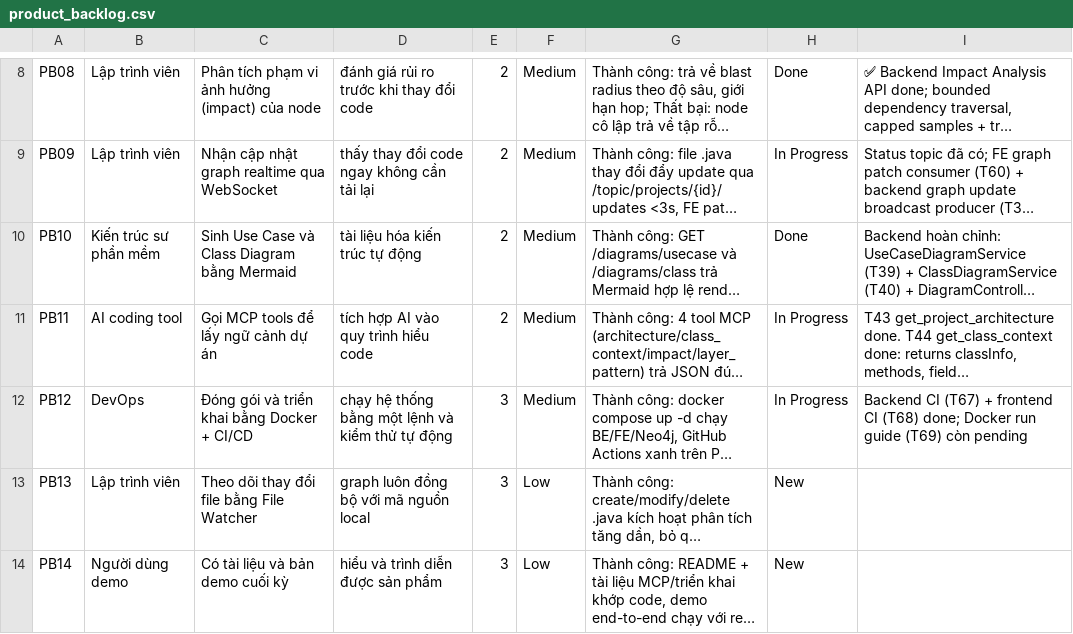
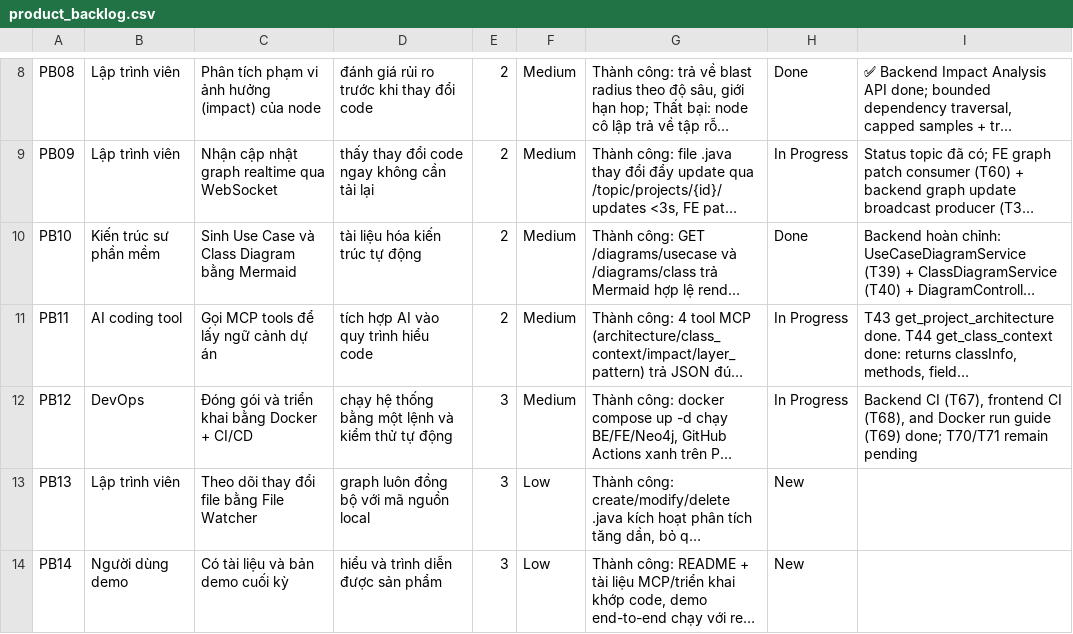
Before and after one commit to ThinhChauTran263/VibeGraph-com, a CSV file: task/csv_exports/product_backlog.csv, drawn as a sheet; only a part is shown, gaps mark what is left out; long unchanged cells end in …; the diff names each change by its address in the sheet, - before the commit and + after, or states it on an @@ line.

```diff
--- a/task/csv_exports/product_backlog.csv
+++ b/task/csv_exports/product_backlog.csv
-I12: Backend CI (T67) + frontend CI (T68) done; Docker run guide (T69) còn pending
+I12: Backend CI (T67), frontend CI (T68), and Docker run guide (T69) done; T70/T71 remain pending
```
Also changed, not shown: task/csv_exports/release_backlog.csv, task/csv_exports/sprint_backlog.csv, 2 other files.
